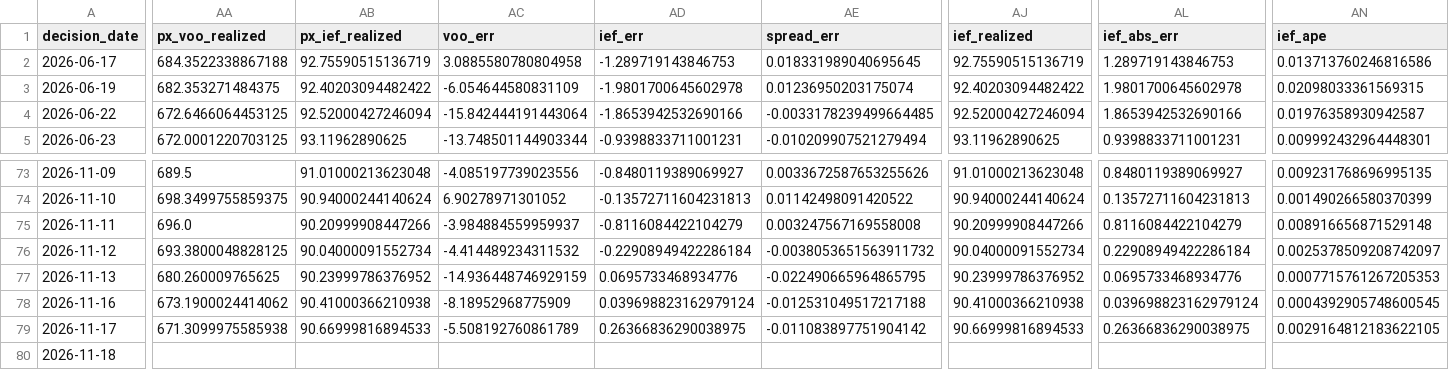
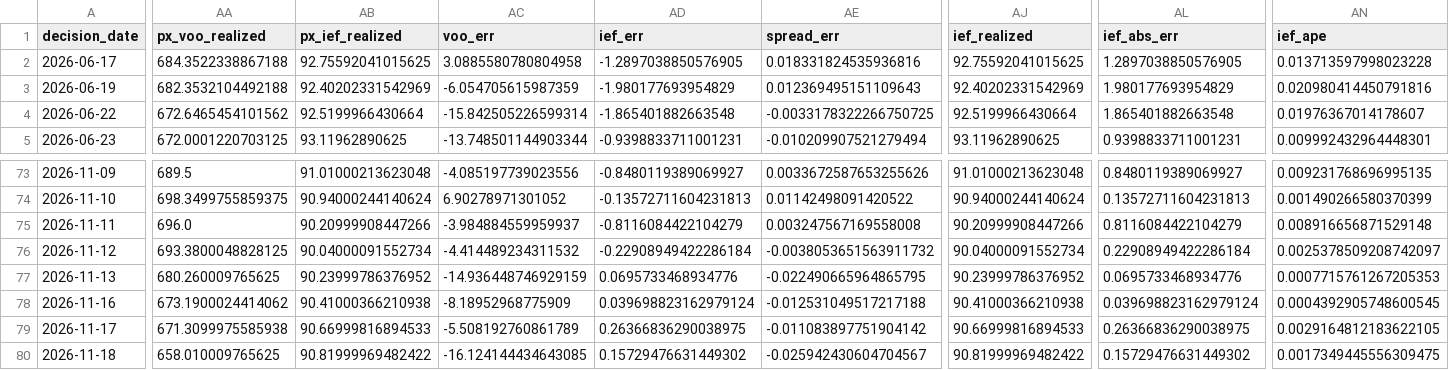
Before and after one commit to salemmorelli1/Price-Call, a CSV file: artifacts_part3/prediction_log.csv, drawn as a sheet; only a part is shown, gaps mark what is left out; the diff covers the shown part only; the diff names each change by its address in the sheet, - before the commit and + after, or states it on an @@ line.

```diff
--- a/artifacts_part3/prediction_log.csv
+++ b/artifacts_part3/prediction_log.csv
-AB2 (px_ief_realized): 92.75590515136719
+AB2 (px_ief_realized): 92.75592041015625
-AD2 (ief_err): -1.289719143846753
+AD2 (ief_err): -1.2897038850576905
-AE2 (spread_err): 0.018331989040695645
+AE2 (spread_err): 0.018331824535936816
-AJ2 (ief_realized): 92.75590515136719
+AJ2 (ief_realized): 92.75592041015625
-AL2 (ief_abs_err): 1.289719143846753
+AL2 (ief_abs_err): 1.2897038850576905
-AN2 (ief_ape): 0.013713760246816586
+AN2 (ief_ape): 0.013713597998023228
-AA3 (px_voo_realized): 682.353271484375
+AA3 (px_voo_realized): 682.3532104492188
-AB3 (px_ief_realized): 92.40203094482422
+AB3 (px_ief_realized): 92.40202331542969
-AC3 (voo_err): -6.054644580831109
+AC3 (voo_err): -6.054705615987359
-AD3 (ief_err): -1.9801700645602978
+AD3 (ief_err): -1.980177693954829
-AE3 (spread_err): 0.01236950203175074
+AE3 (spread_err): 0.012369495151109643
-AJ3 (ief_realized): 92.40203094482422
+AJ3 (ief_realized): 92.40202331542969
-AL3 (ief_abs_err): 1.9801700645602978
+AL3 (ief_abs_err): 1.980177693954829
-AN3 (ief_ape): 0.02098033361569315
+AN3 (ief_ape): 0.020980414450791816
-AA4 (px_voo_realized): 672.6466064453125
+AA4 (px_voo_realized): 672.6465454101562
-AB4 (px_ief_realized): 92.52000427246094
+AB4 (px_ief_realized): 92.5199966430664
-AC4 (voo_err): -15.842444191443064
+AC4 (voo_err): -15.842505226599314
-AD4 (ief_err): -1.8653942532690166
+AD4 (ief_err): -1.865401882663548
-AE4 (spread_err): -0.0033178239499664485
+AE4 (spread_err): -0.0033178322266750725
-AJ4 (ief_realized): 92.52000427246094
+AJ4 (ief_realized): 92.5199966430664
-AL4 (ief_abs_err): 1.8653942532690166
+AL4 (ief_abs_err): 1.865401882663548
-AN4 (ief_ape): 0.01976358930942587
+AN4 (ief_ape): 0.01976367014178607
-AA80 (px_voo_realized): (empty)
+AA80 (px_voo_realized): 658.010009765625
-AB80 (px_ief_realized): (empty)
+AB80 (px_ief_realized): 90.81999969482422
-AC80 (voo_err): (empty)
+AC80 (voo_err): -16.124144434643085
-AD80 (ief_err): (empty)
+AD80 (ief_err): 0.15729476631449302
-AE80 (spread_err): (empty)
+AE80 (spread_err): -0.025942430604704567
-AJ80 (ief_realized): (empty)
+AJ80 (ief_realized): 90.81999969482422
-AL80 (ief_abs_err): (empty)
+AL80 (ief_abs_err): 0.15729476631449302
-AN80 (ief_ape): (empty)
+AN80 (ief_ape): 0.0017349445556309475
```
Also changed, not shown: 123 edited cells elsewhere in this file, 7 other files.
